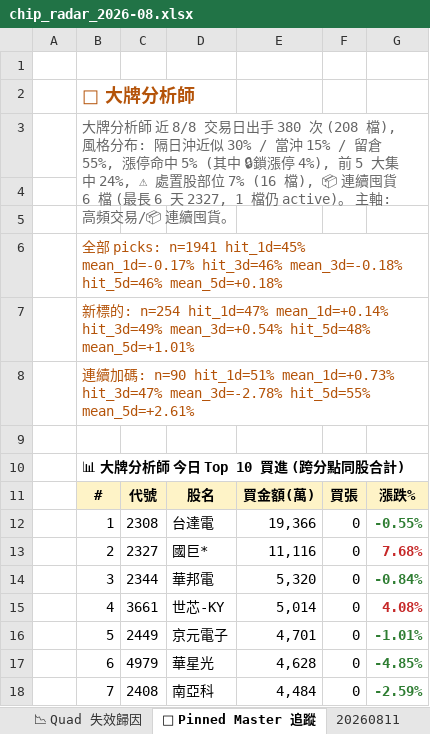
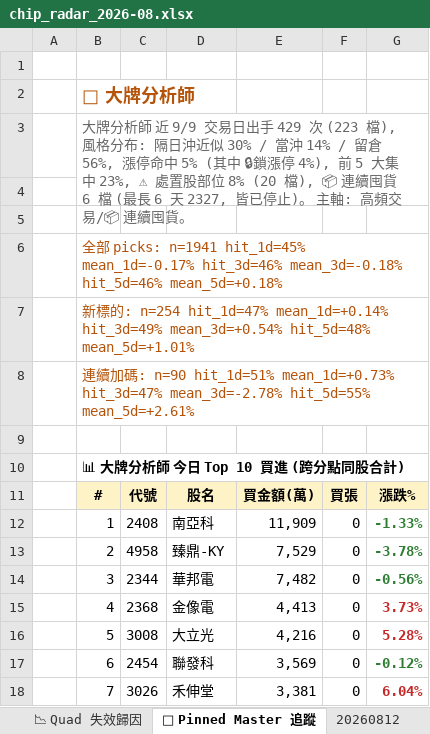
Before and after one commit to EdwardYY1224/CHIP_RADAR_TW, an Excel workbook: data/reports/chip_radar_2026-08.xlsx, sheet 📌 Pinned Master 追蹤, drawn as a sheet; only a part is shown; values as stored, in another font and other column widths than the file's, no borders; the diff covers the shown part only; the diff names each change by its address in the sheet, - before the commit and + after, or states it on an @@ line.

```diff
--- a/data/reports/chip_radar_2026-08.xlsx (sheet 📌 Pinned Master 追蹤)
+++ b/data/reports/chip_radar_2026-08.xlsx (sheet 📌 Pinned Master 追蹤)
+sheet tab: 20260812
-B3: …師 近 8/8 交易日出手 380 次 (208 檔), 風格分布: 隔日沖近似 30% / 當沖 15% / 留倉 55%, 漲停命中 5% (其中 🔒鎖漲停 4%), 前 5 大集中 24%, ⚠ 處置股部位 7% (16 檔), 📦 連續囤貨 6 檔 (最長 6 天 2327, 1 檔仍 active)。 主軸…
+B3: …師 近 9/9 交易日出手 429 次 (223 檔), 風格分布: 隔日沖近似 30% / 當沖 14% / 留倉 56%, 漲停命中 5% (其中 🔒鎖漲停 4%), 前 5 大集中 23%, ⚠ 處置股部位 8% (20 檔), 📦 連續囤貨 6 檔 (最長 6 天 2327, 皆已停止)。 主軸…
-C12: 2308
+C12: 2408
-D12: 台達電
+D12: 南亞科
-E12: 19,366
+E12: 11,909
-G12: -0.55%
+G12: -1.33%
-C13: 2327
+C13: 4958
-D13: 國巨*
+D13: 臻鼎-KY
-E13: 11,116
+E13: 7,529
-G13: 7.68%
+G13: -3.78%
-G13 text colour: #C62828
+G13 text colour: #2E7D32
-E14: 5,320
+E14: 7,482
-G14: -0.84%
+G14: -0.56%
-C15: 3661
+C15: 2368
-D15: 世芯-KY
+D15: 金像電
-E15: 5,014
+E15: 4,413
-G15: 4.08%
+G15: 3.73%
-C16: 2449
+C16: 3008
-D16: 京元電子
+D16: 大立光
-E16: 4,701
+E16: 4,216
-G16: -1.01%
+G16: 5.28%
-G16 text colour: #2E7D32
+G16 text colour: #C62828
-C17: 4979
+C17: 2454
-D17: 華星光
+D17: 聯發科
-E17: 4,628
+E17: 3,569
-G17: -4.85%
+G17: -0.12%
-C18: 2408
+C18: 3026
-D18: 南亞科
+D18: 禾伸堂
-E18: 4,484
+E18: 3,381
-G18: -2.59%
+G18: 6.04%
-G18 text colour: #2E7D32
+G18 text colour: #C62828
```
Also changed, not shown: 12 edited cells and cell formats elsewhere in this sheet, sheet 📋 今日 Dashboard, sheet 20260811, sheet 📱 手機摘要, data/reports/latest.xlsx, 20 other files.
